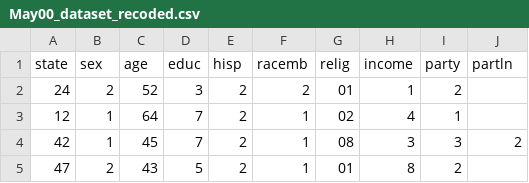
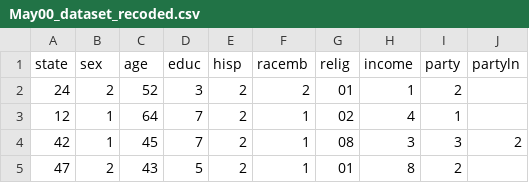
Before and after one commit to rdaniello/CIS568_Grp_Project, a CSV file: May00_dataset_recoded.csv, drawn as a sheet; only a part is shown.

```diff
--- a/May00_dataset_recoded.csv
+++ b/May00_dataset_recoded.csv
@@ -1,2 +1,2 @@
-state,sex,age,educ,hisp,racemb,relig,income,party,partln
+state,sex,age,educ,hisp,racemb,relig,income,party,partyln
 24,2,52,3,2,2,01,1,2,
```
Also changed, not shown: Jan20_dataset_recoded.csv, June12_dataset_recoded.csv, 4 other files.
